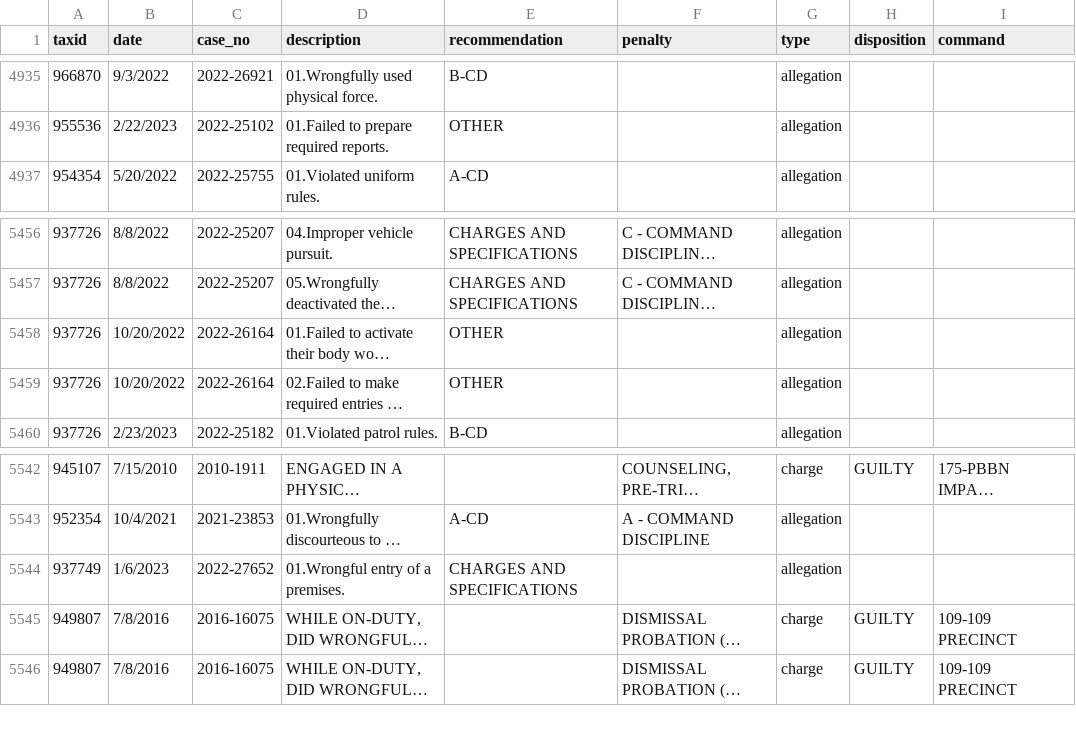
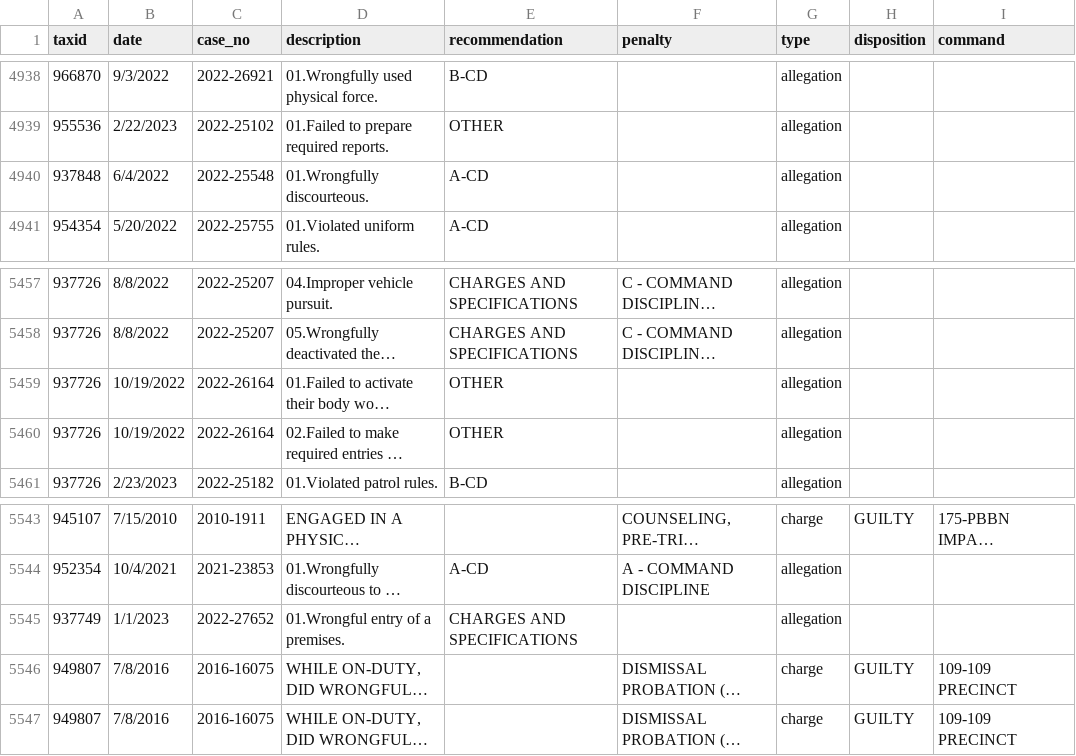
Before and after one commit to ryanwatkins/nypd-officer-profiles, a CSV file: discipline.csv, drawn as a sheet; only a part is shown, gaps mark what is left out; long unchanged cells end in …; addresses are those after the commit; the diff covers the shown part only; the diff names each change by its address in the sheet, - before the commit and + after, or states it on an @@ line.

```diff
--- a/discipline.csv
+++ b/discipline.csv
+row 4940: 937848 | 6/4/2022 | 2022-25548 | 01.Wrongfully discourteous. | A-CD |  | allegation
-B5459:B5460 (date): 10/20/2022
+B5459:B5460 (date): 10/19/2022
-B5545 (date): 1/6/2023
+B5545 (date): 1/1/2023
```
Also changed, not shown: 4 added rows, 3 removed rows and 2 edited cells elsewhere in this file, documents.csv, 26 other files.
